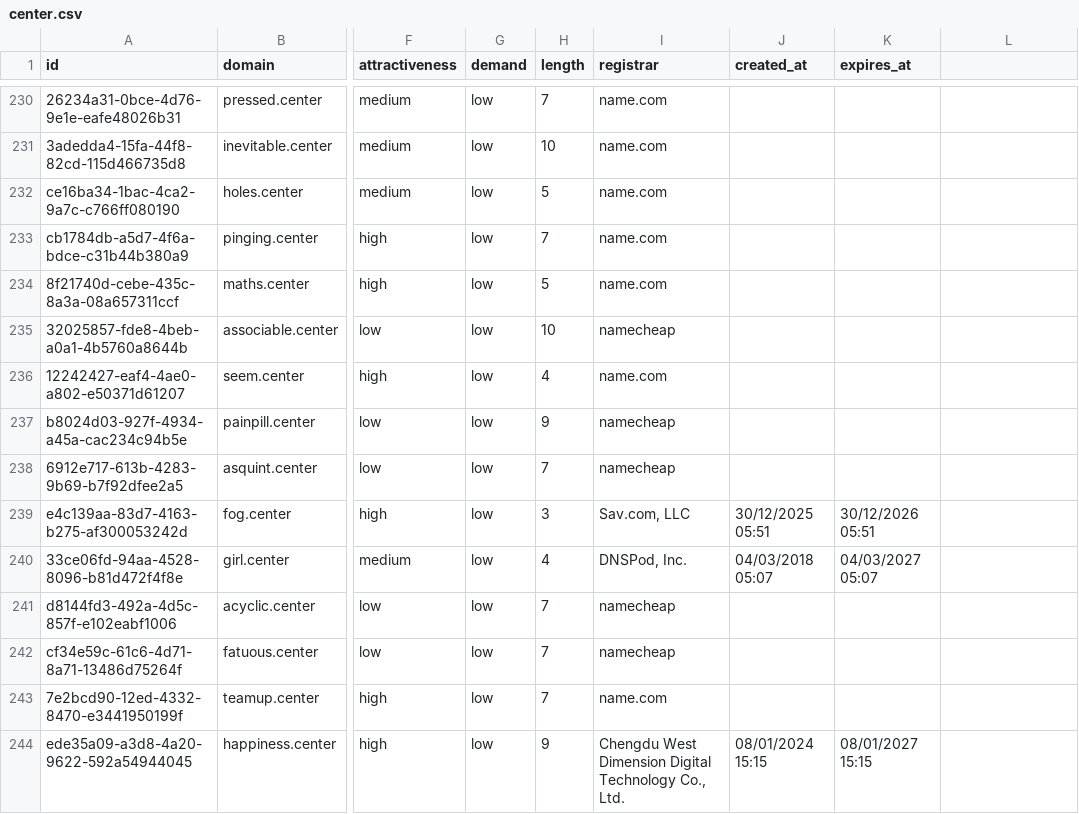
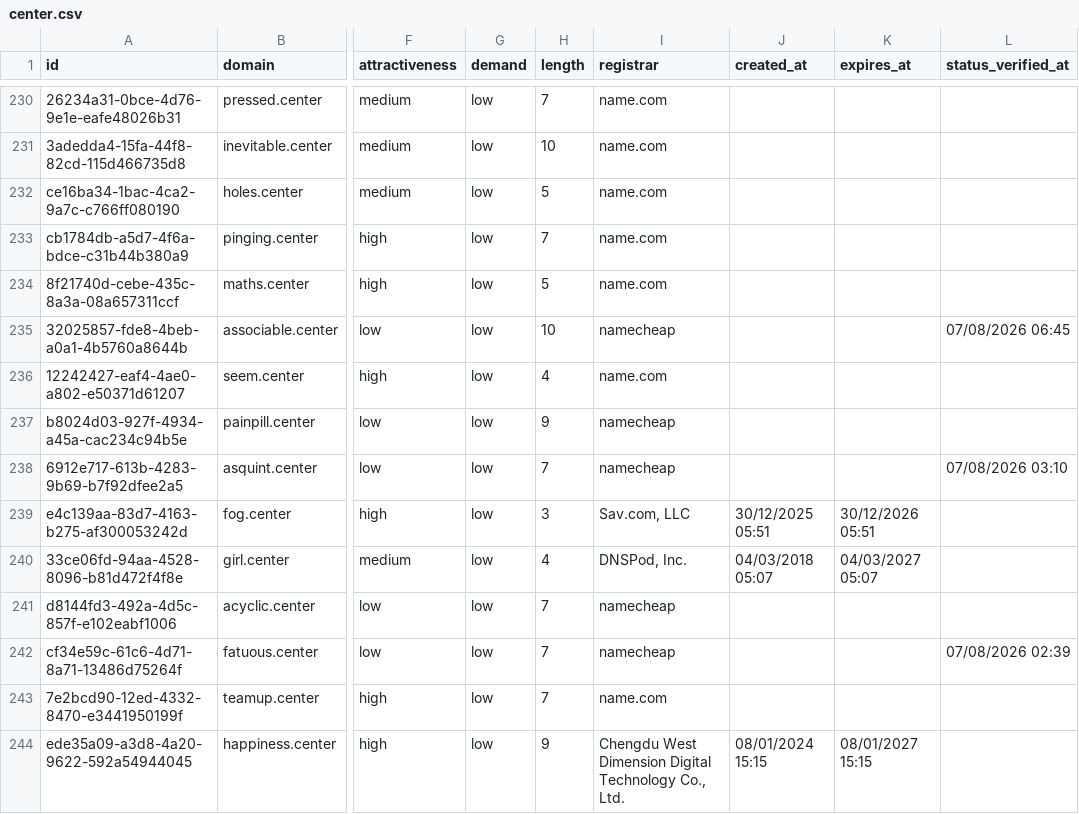
Before and after one commit to UniqueDomains/center-oneword-domains, a CSV file: center.csv, drawn as a sheet; only a part is shown, gaps mark what is left out; the diff covers the shown part only; the diff names each change by its address in the sheet, - before the commit and + after, or states it on an @@ line.

```diff
--- a/center.csv
+++ b/center.csv
-L1: (empty)
+L1: status_verified_at
-L235 (status_verified_at): (empty)
+L235 (status_verified_at): 07/08/2026 06:45
-L238 (status_verified_at): (empty)
+L238 (status_verified_at): 07/08/2026 03:10
-L242 (status_verified_at): (empty)
+L242 (status_verified_at): 07/08/2026 02:39
```
Also changed, not shown: 135 edited cells elsewhere in this file, 6 other files.
